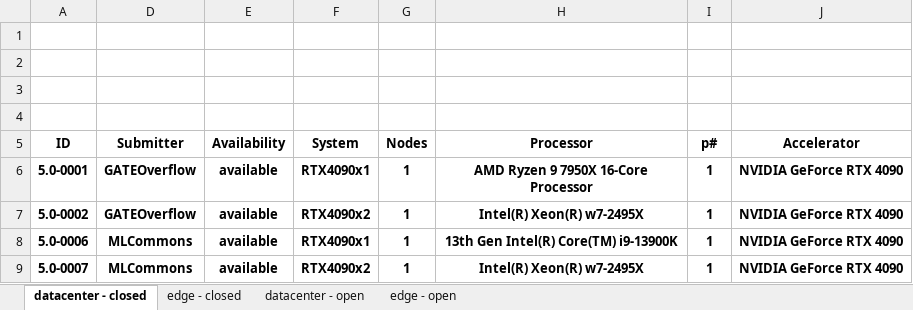
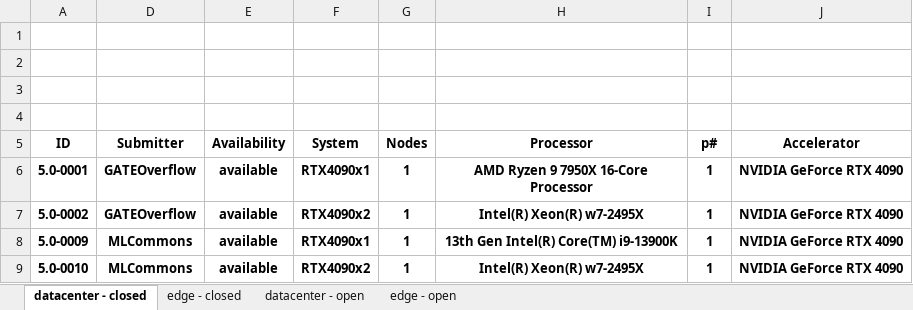
Before and after one commit to seemamp002/mlperf_inference_submissions_v5.0, an Excel workbook: summary.xlsx, sheet datacenter - closed, drawn as a sheet; only a part is shown; values as stored, in another font and other column widths than the file's, no borders; conditional formats not drawn; the diff names each change by its address in the sheet, - before the commit and + after, or states it on an @@ line.

```diff
--- a/summary.xlsx (sheet datacenter - closed)
+++ b/summary.xlsx (sheet datacenter - closed)
-A8 (ID): 5.0-0006
+A8 (ID): 5.0-0009
-A9 (ID): 5.0-0007
+A9 (ID): 5.0-0010
```
Also changed, not shown: sheet edge - open, sheet edge - closed, sheet datacenter - open, formulas that keep their value, hidden cells, 4 other files.
